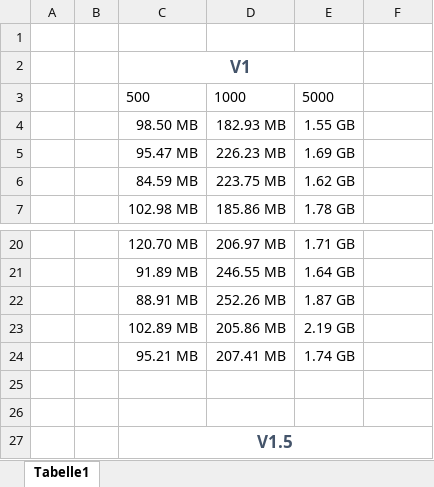
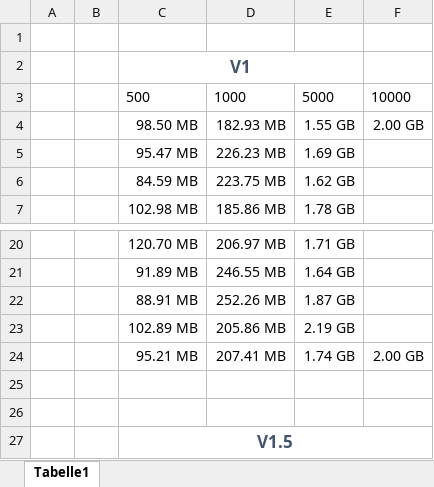
Before and after one commit to Miradorn/master_thesis, an Excel workbook: data/TesslaServer Ram Usage Benchmark.xlsx, sheet Tabelle1, drawn as a sheet; only a part is shown, gaps mark what is left out; values as stored, in another font and other column widths than the file's, no borders; charts and pictures and table styles not drawn; the diff names each change by its address in the sheet, - before the commit and + after, or states it on an @@ line.

```diff
--- a/data/TesslaServer Ram Usage Benchmark.xlsx (sheet Tabelle1)
+++ b/data/TesslaServer Ram Usage Benchmark.xlsx (sheet Tabelle1)
-F3: (empty)
+F3: 10000
-F4: (empty)
+F4: 2.00 GB
-F24: (empty)
+F24: 2.00 GB
```
Also changed, not shown: charts or pictures, data/TesslaServer Number of Events Benchmark.xlsx, 17 other files.
